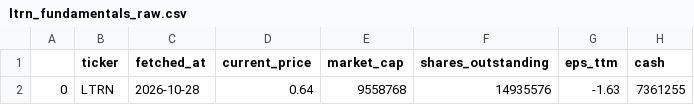
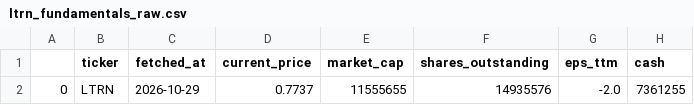
Before and after one commit to averma-ltrn/ltrn-stock-analyzer, a CSV file: data/raw/ltrn_fundamentals_raw.csv, drawn as a sheet; only a part is shown; the diff names each change by its address in the sheet, - before the commit and + after, or states it on an @@ line.

```diff
--- a/data/raw/ltrn_fundamentals_raw.csv
+++ b/data/raw/ltrn_fundamentals_raw.csv
-C2 (fetched_at): 2026-10-28
+C2 (fetched_at): 2026-10-29
-D2 (current_price): 0.64
+D2 (current_price): 0.7737
-E2 (market_cap): 9558768
+E2 (market_cap): 11555655
-G2 (eps_ttm): -1.63
+G2 (eps_ttm): -2.0
```
Also changed, not shown: data/processed/ltrn_indicators.csv, data/raw/ltrn_prices_raw.csv, 1 other file.
